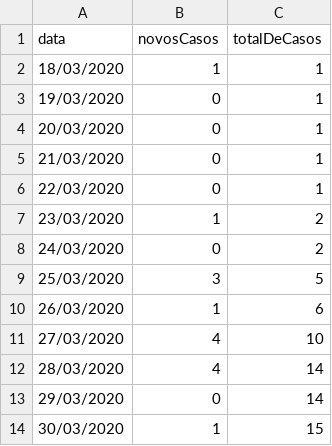
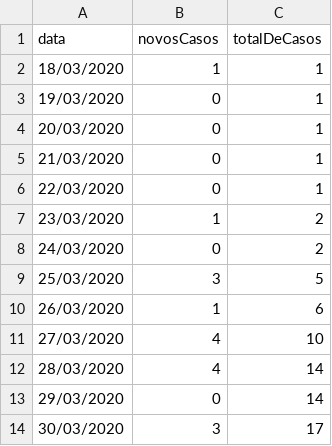
Before and after one commit to covid19pb/covid19pb.github.io, a CSV file: data/dados_pb_covid19_casosPorData.csv, drawn as a sheet.

```diff
--- a/data/dados_pb_covid19_casosPorData.csv
+++ b/data/dados_pb_covid19_casosPorData.csv
@@ -13,2 +13,2 @@
 "29/03/2020",0,14
-"30/03/2020",1,15
+"30/03/2020",3,17
```
Also changed, not shown: data/dados_pb_covid19_casosPorCidade.csv, data/dados_pb_covid19_casosPorPessoa.csv, 2 other files.
